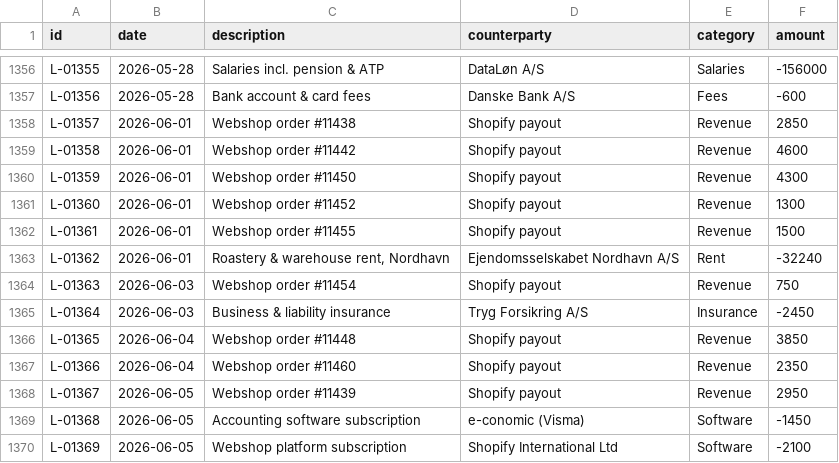
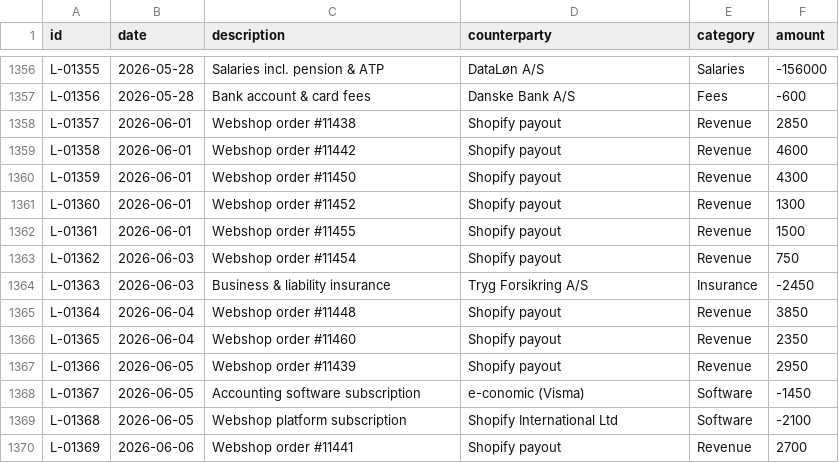
Before and after one commit to justaspetrauskas/ledger-lens, a CSV file: src/data/ledger.csv, drawn as a sheet; only a part is shown, gaps mark what is left out; the diff covers the shown part only.

```diff
--- a/src/data/ledger.csv
+++ b/src/data/ledger.csv
@@ -1362,9 +1362,9 @@ L-01360,2026-06-01,Webshop order #11452,Shopify payout,Revenue,1300
 L-01361,2026-06-01,Webshop order #11455,Shopify payout,Revenue,1500
-L-01362,2026-06-01,"Roastery & warehouse rent, Nordhavn",Ejendomsselskabet Nordhavn A/S,Rent,-32240
-L-01363,2026-06-03,Webshop order #11454,Shopify payout,Revenue,750
-L-01364,2026-06-03,Business & liability insurance,Tryg Forsikring A/S,Insurance,-2450
-L-01365,2026-06-04,Webshop order #11448,Shopify payout,Revenue,3850
-L-01366,2026-06-04,Webshop order #11460,Shopify payout,Revenue,2350
-L-01367,2026-06-05,Webshop order #11439,Shopify payout,Revenue,2950
-L-01368,2026-06-05,Accounting software subscription,e-conomic (Visma),Software,-1450
-L-01369,2026-06-05,Webshop platform subscription,Shopify International Ltd,Software,-2100
+L-01362,2026-06-03,Webshop order #11454,Shopify payout,Revenue,750
+L-01363,2026-06-03,Business & liability insurance,Tryg Forsikring A/S,Insurance,-2450
+L-01364,2026-06-04,Webshop order #11448,Shopify payout,Revenue,3850
+L-01365,2026-06-04,Webshop order #11460,Shopify payout,Revenue,2350
+L-01366,2026-06-05,Webshop order #11439,Shopify payout,Revenue,2950
+L-01367,2026-06-05,Accounting software subscription,e-conomic (Visma),Software,-1450
+L-01368,2026-06-05,Webshop platform subscription,Shopify International Ltd,Software,-2100
+L-01369,2026-06-06,Webshop order #11441,Shopify payout,Revenue,2700
```
Also changed, not shown: 1 added row, 2 removed rows and 92 edited cells elsewhere in this file, 8 other files.
